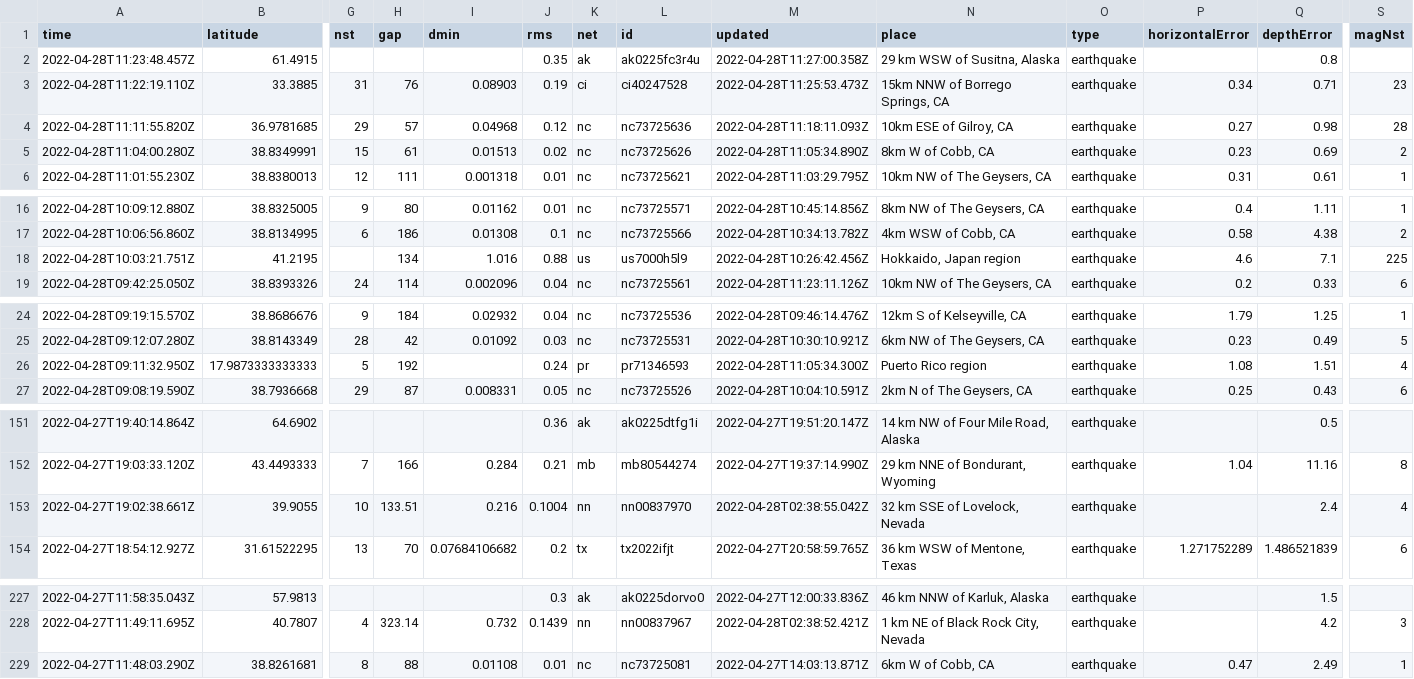
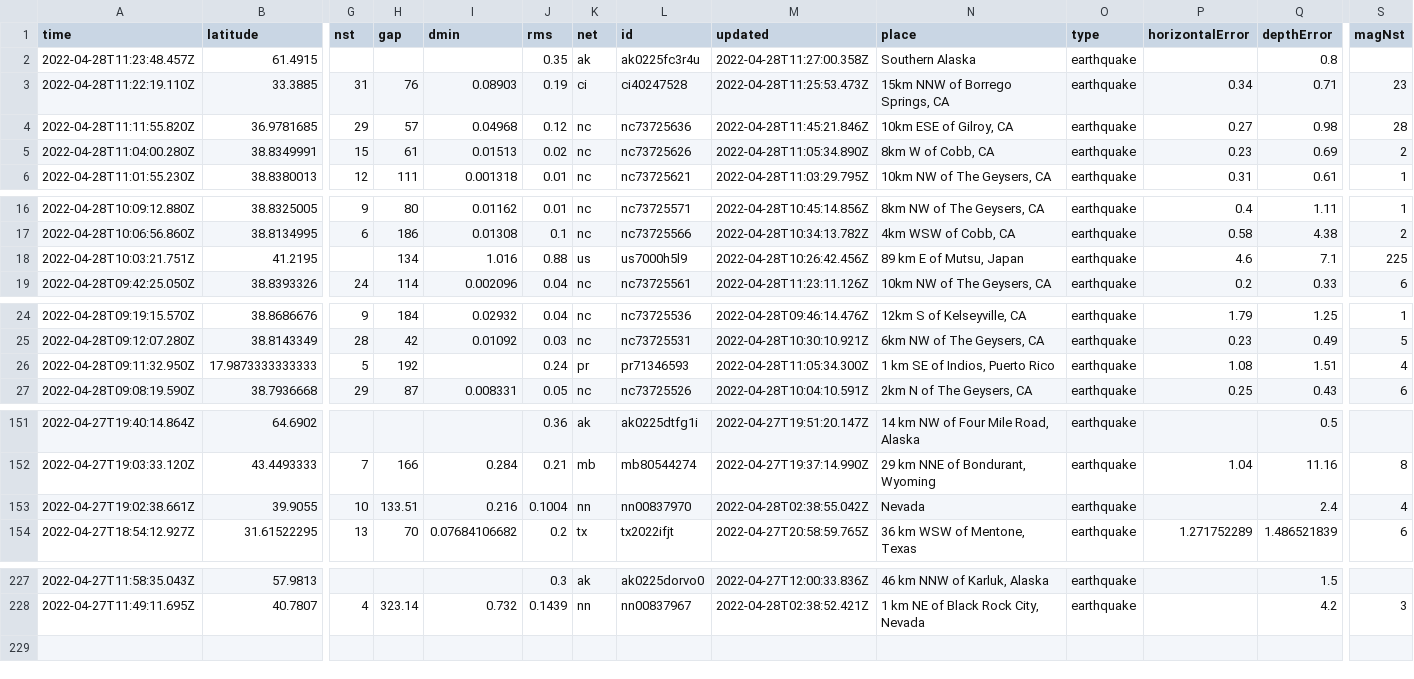
Before and after one commit to kmaepetrin/nicar22-github-actions, a CSV file: usgs_current.csv, drawn as a sheet; only a part is shown, gaps mark what is left out; rows hold the shown columns only; the diff covers the shown part only; the diff names each change by its address in the sheet, - before the commit and + after, or states it on an @@ line.

```diff
--- a/usgs_current.csv
+++ b/usgs_current.csv
-N2 (place): 29 km WSW of Susitna, Alaska
+N2 (place): Southern Alaska
-M4 (updated): 2022-04-28T11:18:11.093Z
+M4 (updated): 2022-04-28T11:45:21.846Z
-N18 (place): Hokkaido, Japan region
+N18 (place): 89 km E of Mutsu, Japan
-N26 (place): Puerto Rico region
+N26 (place): 1 km SE of Indios, Puerto Rico
-N153 (place): 32 km SSE of Lovelock, Nevada
+N153 (place): Nevada
-row 229: 2022-04-27T11:48:03.290Z | 38.8261681 | 8 | 88 | 0.01108 | 0.01 | nc | nc73725081 | 2022-04-27T14:03:13.871Z | 6km W of Cobb, CA | earthquake | 0.47 | 2.49 | 1
```
Also changed, not shown: 1 edited cell elsewhere in this file.
